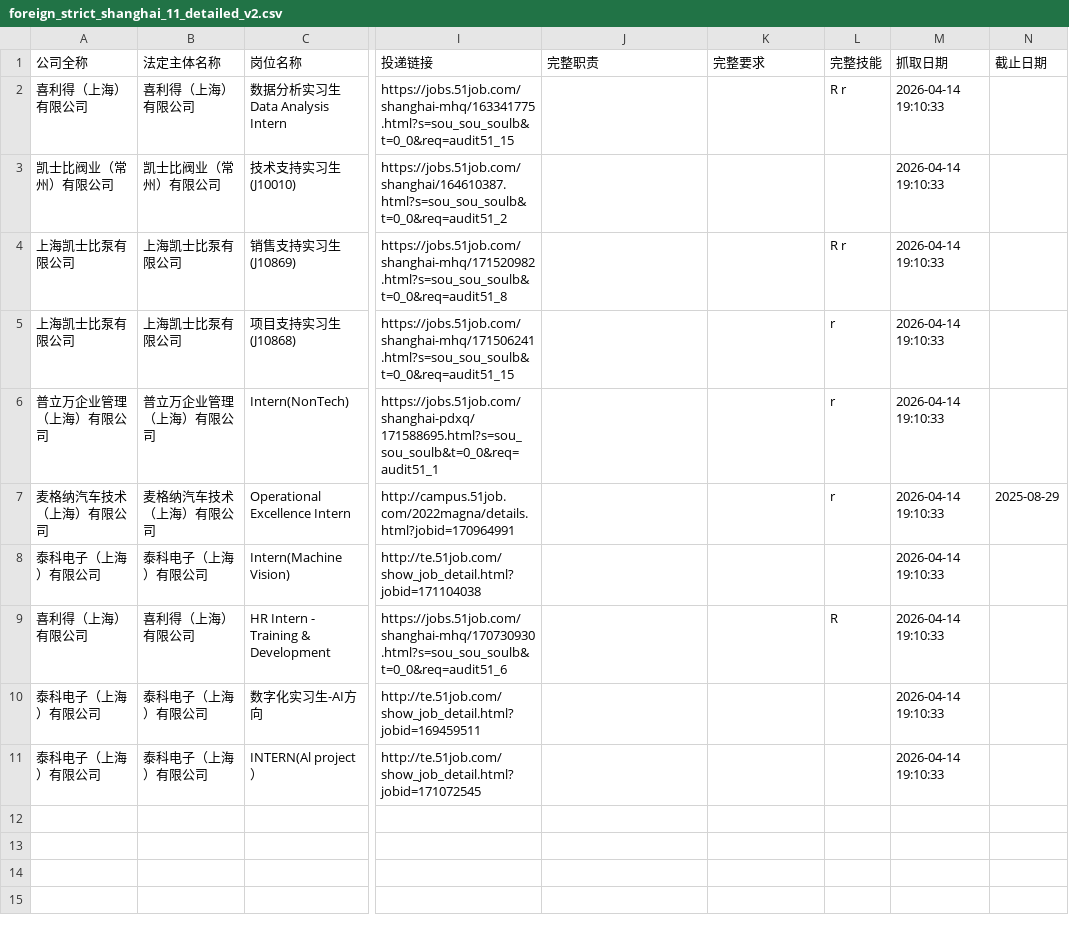
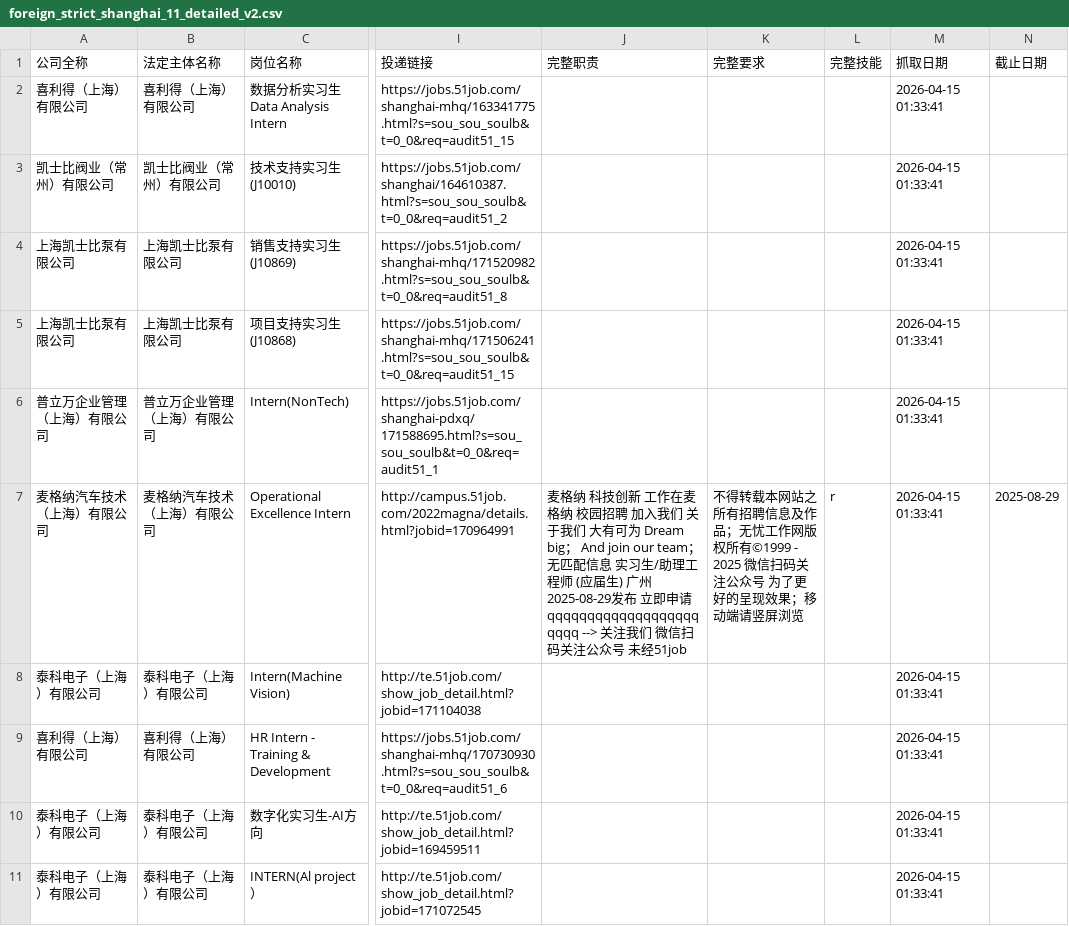
Before and after one commit to Tanglaoye-future/real-useful-resume, a CSV file: release_data/foreign_strict_shanghai_11_detailed_v2.csv, drawn as a sheet; only a part is shown, gaps mark what is left out; the diff names each change by its address in the sheet, - before the commit and + after, or states it on an @@ line.

```diff
--- a/release_data/foreign_strict_shanghai_11_detailed_v2.csv
+++ b/release_data/foreign_strict_shanghai_11_detailed_v2.csv
-L2 (完整技能): R r
+L2 (完整技能): (empty)
-M2:M11 (抓取日期): 2026-04-14 19:10:33
+M2:M11 (抓取日期): 2026-04-15 01:33:41
-L4 (完整技能): R r
+L4 (完整技能): (empty)
-L5:L6 (完整技能): r
+L5:L6 (完整技能): (empty)
-J7 (完整职责): (empty)
+J7 (完整职责): 麦格纳 科技创新 工作在麦格纳 校园招聘 加入我们 关于我们 大有可为 Dream big； And join our team； 无匹配信息 实习生/助理工程师 (应届生) 广州 2025-08-29发布 立即申请 qqqqqqqqqqqqqqqqqqqqqqq --> 关注我们 微信扫码关注公众号 未经51job
-K7 (完整要求): (empty)
+K7 (完整要求): 不得转载本网站之所有招聘信息及作品；无忧工作网版权所有©1999 - 2025 微信扫码关注公众号 为了更好的呈现效果；移动端请竖屏浏览
-L9 (完整技能): R
+L9 (完整技能): (empty)
```
Also changed, not shown: release_data/foreign_strict_shanghai_candidate_pool_v2.csv, release_data/foreign_strict_shanghai_filtered_v2.csv, 4 other files.
